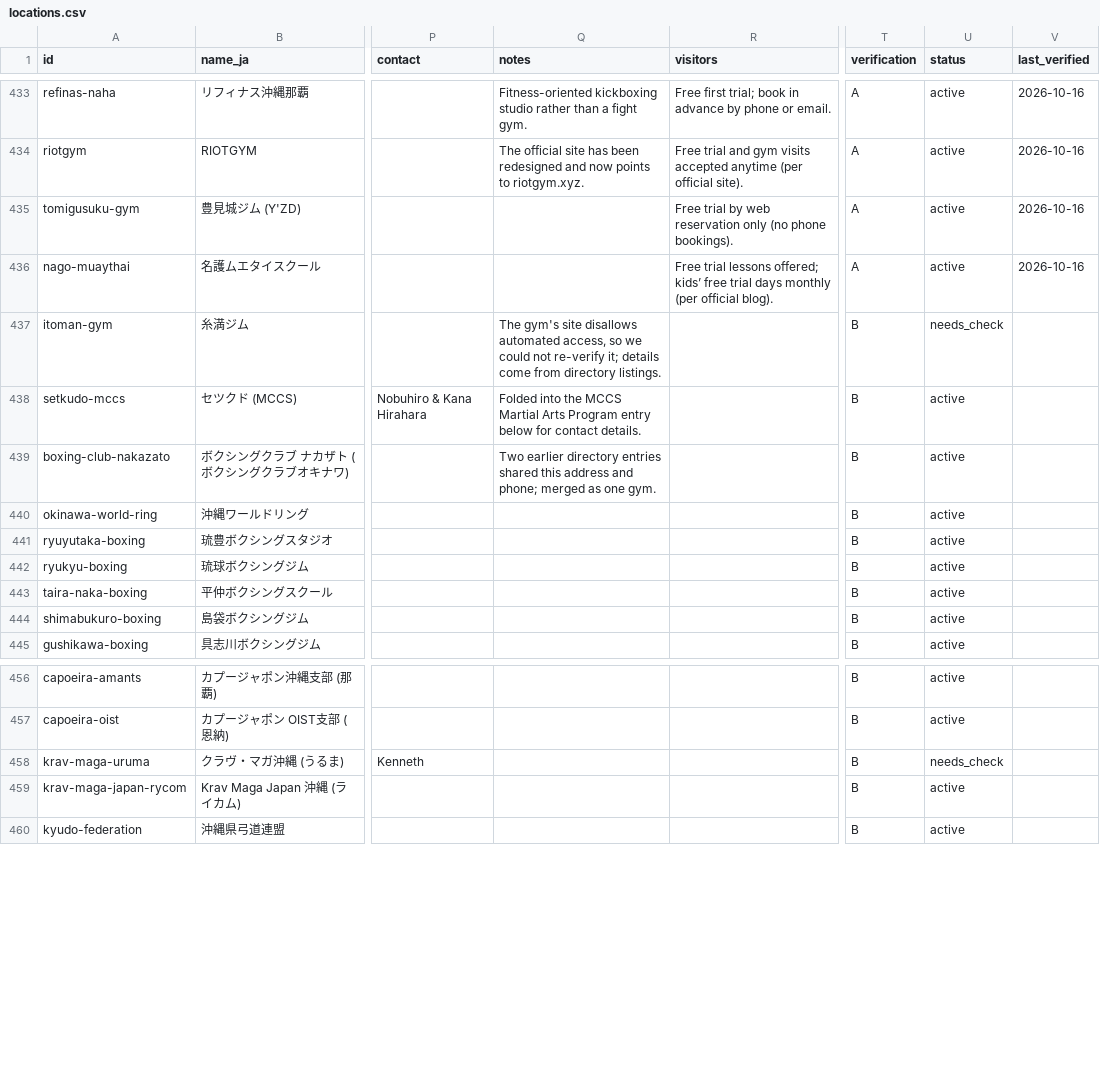
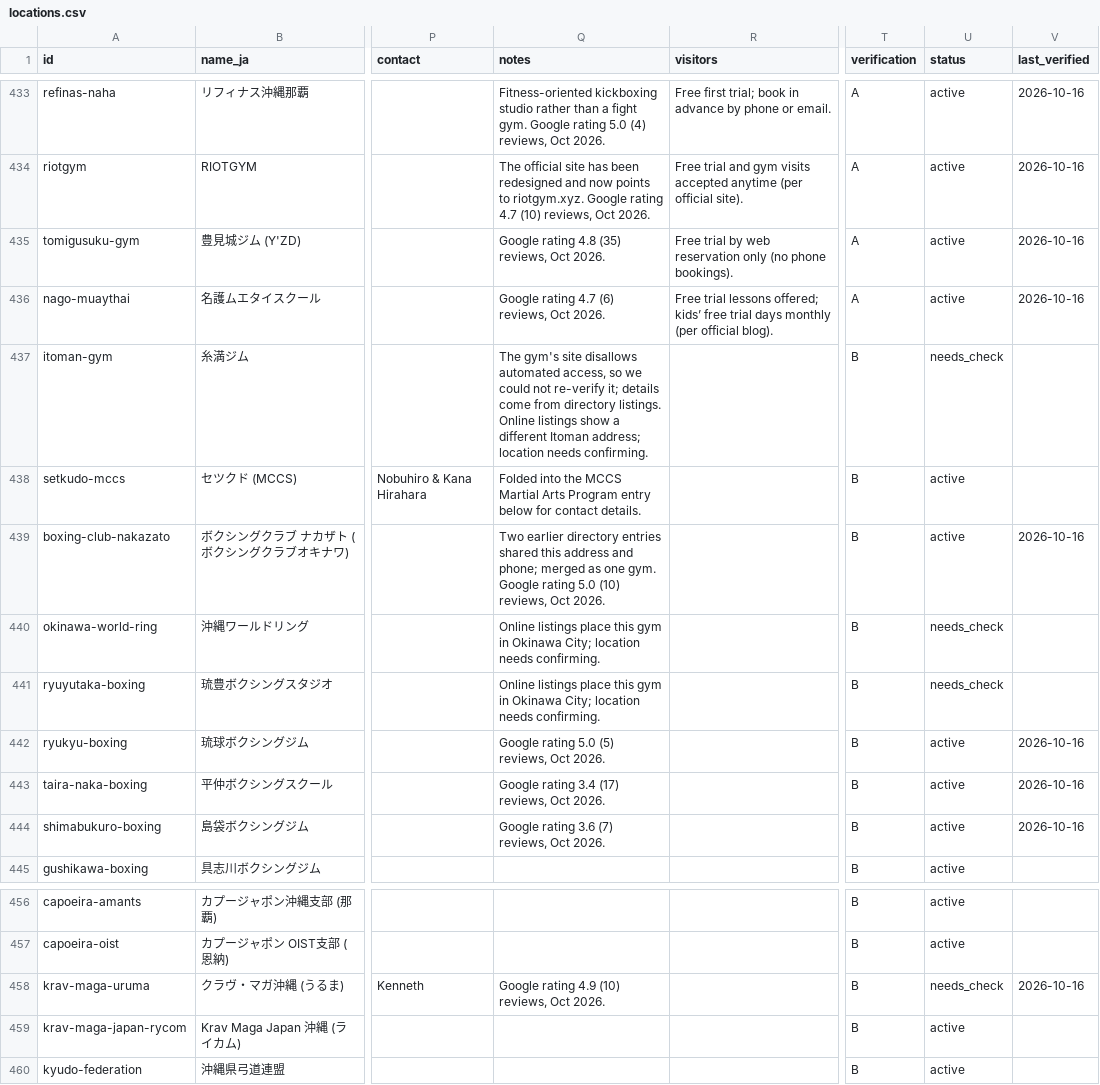
Before and after one commit to Nicoman36/okinawa-martial-arts, a CSV file: okinawa-github-upload/data/locations.csv, drawn as a sheet; only a part is shown, gaps mark what is left out; the diff covers the shown part only; the diff names each change by its address in the sheet, - before the commit and + after, or states it on an @@ line.

Commit message:
Update locations.csv

```diff
--- a/okinawa-github-upload/data/locations.csv
+++ b/okinawa-github-upload/data/locations.csv
-Q433 (notes): …fight gym.
+Q433 (notes): …fight gym. Google rating 5.0 (4) reviews, Oct 2026.
-Q434 (notes): …to riotgym.xyz.
+Q434 (notes): …to riotgym.xyz. Google rating 4.7 (10) reviews, Oct 2026.
-Q435 (notes): (empty)
+Q435 (notes): Google rating 4.8 (35) reviews, Oct 2026.
-Q436 (notes): (empty)
+Q436 (notes): Google rating 4.7 (6) reviews, Oct 2026.
-Q437 (notes): …directory listings.
+Q437 (notes): …directory listings. Online listings show a different Itoman address; location needs confirming.
-Q439 (notes): …one gym.
+Q439 (notes): …one gym. Google rating 5.0 (10) reviews, Oct 2026.
-V439 (last_verified): (empty)
+V439 (last_verified): 2026-10-16
-Q440:Q441 (notes): (empty)
+Q440:Q441 (notes): Online listings place this gym in Okinawa City; location needs confirming.
-U440:U441 (status): active
+U440:U441 (status): needs_check
-Q442 (notes): (empty)
+Q442 (notes): Google rating 5.0 (5) reviews, Oct 2026.
-V442:V444 (last_verified): (empty)
+V442:V444 (last_verified): 2026-10-16
-Q443 (notes): (empty)
+Q443 (notes): Google rating 3.4 (17) reviews, Oct 2026.
-Q444 (notes): (empty)
+Q444 (notes): Google rating 3.6 (7) reviews, Oct 2026.
-Q458 (notes): (empty)
+Q458 (notes): Google rating 4.9 (10) reviews, Oct 2026.
-V458 (last_verified): (empty)
+V458 (last_verified): 2026-10-16
```
Also changed, not shown: 42 edited cells elsewhere in this file.
